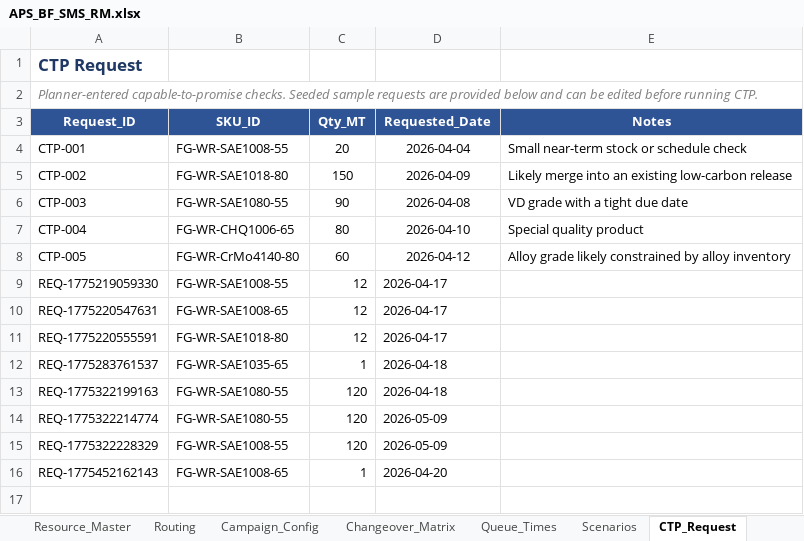
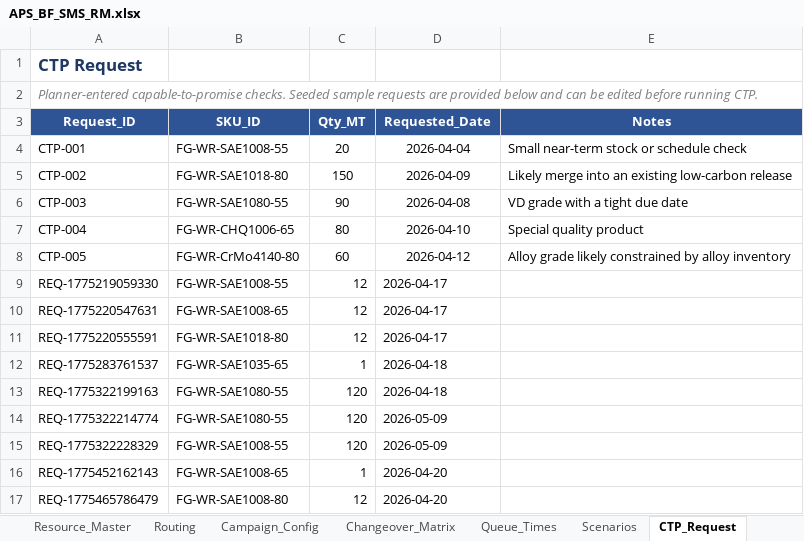
Before and after one commit to bhadkamkar9snehil/APS, an Excel workbook: APS_BF_SMS_RM.xlsx, sheet CTP_Request, drawn as a sheet; values as stored, in another font and other column widths than the file's, no borders; the diff names each change by its address in the sheet, - before the commit and + after, or states it on an @@ line.

```diff
--- a/APS_BF_SMS_RM.xlsx (sheet CTP_Request)
+++ b/APS_BF_SMS_RM.xlsx (sheet CTP_Request)
+row 17: REQ-1775465786479 | FG-WR-SAE1008-80 | 12 | 2026-04-20
```
Also changed, not shown: sheet Routing, sheet Sales_Orders, 17 other files.
